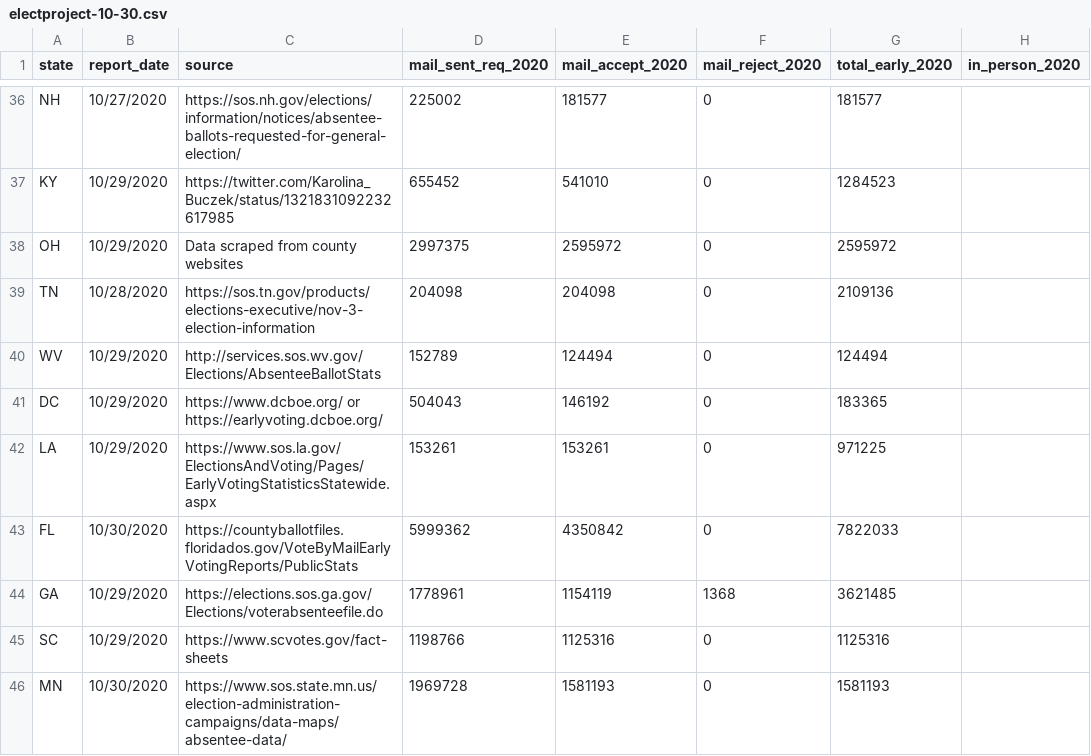
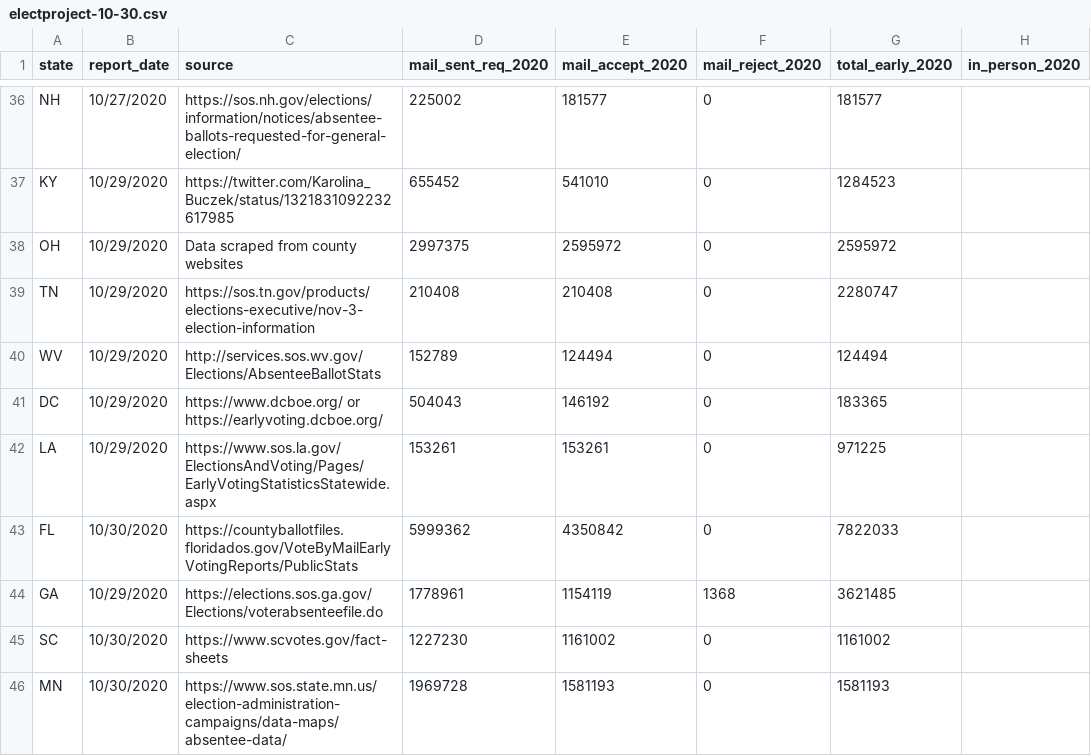
Before and after one commit to spacedogXYZ/count-every-vote, a CSV file: data/electproject/electproject-10-30.csv, drawn as a sheet; only a part is shown, gaps mark what is left out; the diff covers the shown part only; the diff names each change by its address in the sheet, - before the commit and + after, or states it on an @@ line.

```diff
--- a/data/electproject/electproject-10-30.csv
+++ b/data/electproject/electproject-10-30.csv
-B39 (report_date): 10/28/2020
+B39 (report_date): 10/29/2020
-D39 (mail_sent_req_2020): 204098
+D39 (mail_sent_req_2020): 210408
-E39 (mail_accept_2020): 204098
+E39 (mail_accept_2020): 210408
-G39 (total_early_2020): 2109136
+G39 (total_early_2020): 2280747
-B45 (report_date): 10/29/2020
+B45 (report_date): 10/30/2020
-D45 (mail_sent_req_2020): 1198766
+D45 (mail_sent_req_2020): 1227230
-E45 (mail_accept_2020): 1125316
+E45 (mail_accept_2020): 1161002
-G45 (total_early_2020): 1125316
+G45 (total_early_2020): 1161002
```
Also changed, not shown: 33 edited cells elsewhere in this file, 1 other file.
